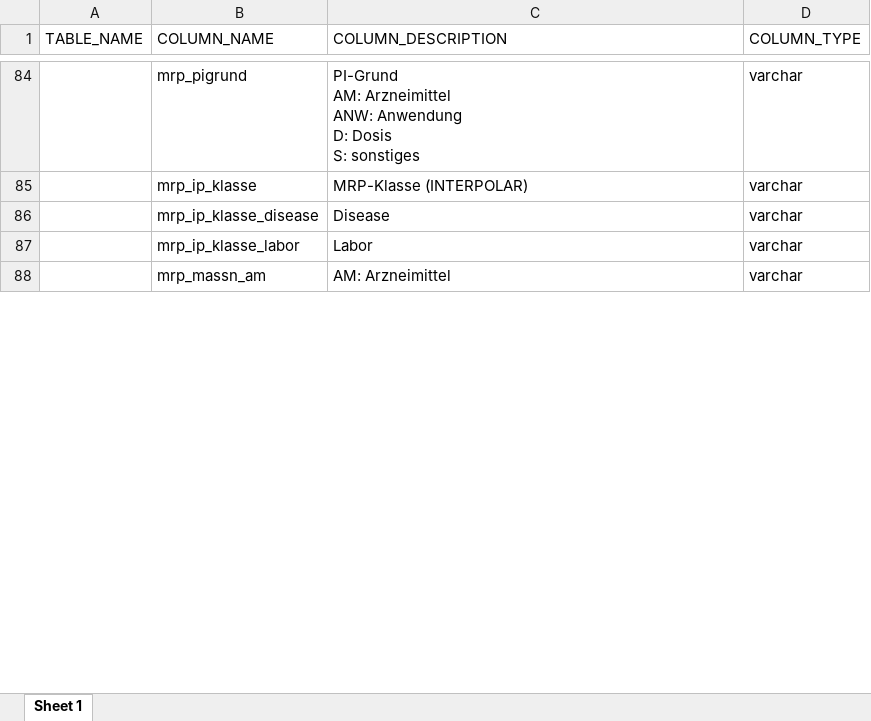
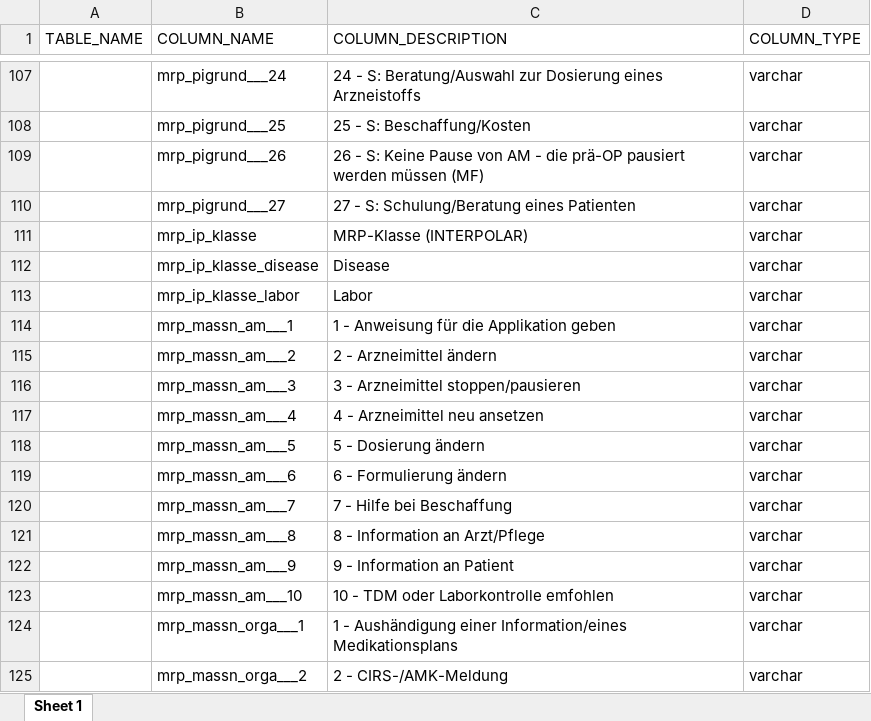
Before and after one commit to medizininformatik-initiative/INTERPOLAR, an Excel workbook: R-db2frontend/db2frontend/inst/extdata/Frontend_Table_Description_generated.xlsx, sheet Sheet 1, drawn as a sheet; only a part is shown, gaps mark what is left out; values as stored, in another font and other column widths than the file's, no borders; addresses are those after the commit; ↵ is a line break in a cell; the diff covers the shown part only; the diff names each change by its address in the sheet, - before the commit and + after, or states it on an @@ line.

Commit message:
Update Frontend_Table_Description.xlsx generation
Split checkboxes to single definition lines for every option

```diff
--- a/R-db2frontend/db2frontend/inst/extdata/Frontend_Table_Description_generated.xlsx (sheet Sheet 1)
+++ b/R-db2frontend/db2frontend/inst/extdata/Frontend_Table_Description_generated.xlsx (sheet Sheet 1)
-B107 (COLUMN_NAME): mrp_pigrund
+B107 (COLUMN_NAME): mrp_pigrund___24
-C107 (COLUMN_DESCRIPTION): PI-Grund ↵ AM: Arzneimittel ↵ ANW: Anwendung ↵ D: Dosis ↵ S: sonstiges
+C107 (COLUMN_DESCRIPTION): 24 - S: Beratung/Auswahl zur Dosierung eines Arzneistoffs
+row 108:  | mrp_pigrund___25 | 25 - S: Beschaffung/Kosten | varchar
+row 109:  | mrp_pigrund___26 | 26 - S: Keine Pause von AM - die prä-OP pausiert werden müssen (MF) | varchar
+row 110:  | mrp_pigrund___27 | 27 - S: Schulung/Beratung eines Patienten | varchar
+row 114:  | mrp_massn_am___1 | 1 - Anweisung für die Applikation geben | varchar
-B115 (COLUMN_NAME): mrp_massn_am
+B115 (COLUMN_NAME): mrp_massn_am___2
-C115 (COLUMN_DESCRIPTION): AM: Arzneimittel
+C115 (COLUMN_DESCRIPTION): 2 - Arzneimittel ändern
+row 116:  | mrp_massn_am___3 | 3 - Arzneimittel stoppen/pausieren | varchar
+row 117:  | mrp_massn_am___4 | 4 - Arzneimittel neu ansetzen | varchar
+row 118:  | mrp_massn_am___5 | 5 - Dosierung ändern | varchar
+row 119:  | mrp_massn_am___6 | 6 - Formulierung ändern | varchar
+row 120:  | mrp_massn_am___7 | 7 - Hilfe bei Beschaffung | varchar
+row 121:  | mrp_massn_am___8 | 8 - Information an Arzt/Pflege | varchar
+row 122:  | mrp_massn_am___9 | 9 - Information an Patient | varchar
+row 123:  | mrp_massn_am___10 | 10 - TDM oder Laborkontrolle emfohlen | varchar
+row 124:  | mrp_massn_orga___1 | 1 - Aushändigung einer Information/eines Medikationsplans | varchar
+row 125:  | mrp_massn_orga___2 | 2 - CIRS-/AMK-Meldung | varchar
```
Also changed, not shown: 142 added rows and 17 edited cells elsewhere in this sheet, 1 other file.
